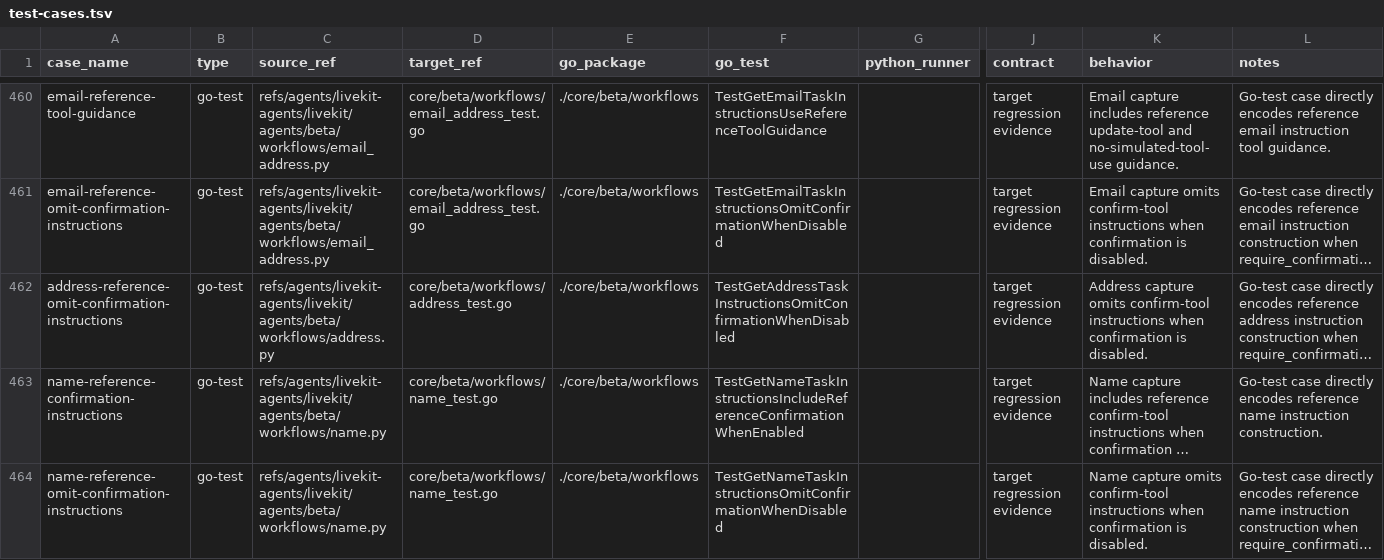
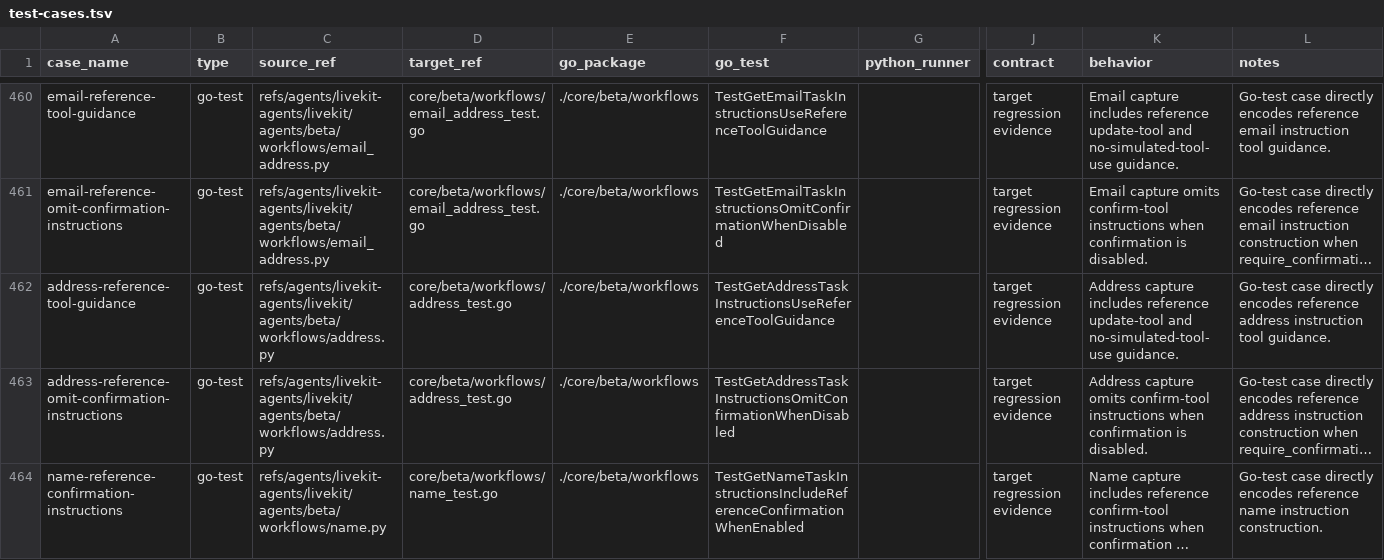
Before and after one commit to cavos-io/rtp-agent, a TSV file: scripts/parity-fixtures/test-cases.tsv, drawn as a sheet; only a part is shown, gaps mark what is left out; the shorter side is filled out with more unchanged rows; long unchanged cells end in …; rows hold the shown columns only; the diff names each change by its address in the sheet, - before the commit and + after, or states it on an @@ line.

Commit message:
fix(workflows): align address tool guidance

```diff
--- a/scripts/parity-fixtures/test-cases.tsv
+++ b/scripts/parity-fixtures/test-cases.tsv
+row 462: address-reference-tool-guidance | go-test | refs/agents/livekit-agents/livekit/agents/beta/workflows/address.py | core/beta/workflows/address_test.go | ./core/beta/workflows | TestGetAddressTaskInstructionsUseReferenceToolGuidance |  | target regression evidence | Address capture includes reference update-tool and no-simulated-tool-use guidance. | Go-test case directly encodes reference address instruction tool guidance.
```
Also changed, not shown: 2 other files.
